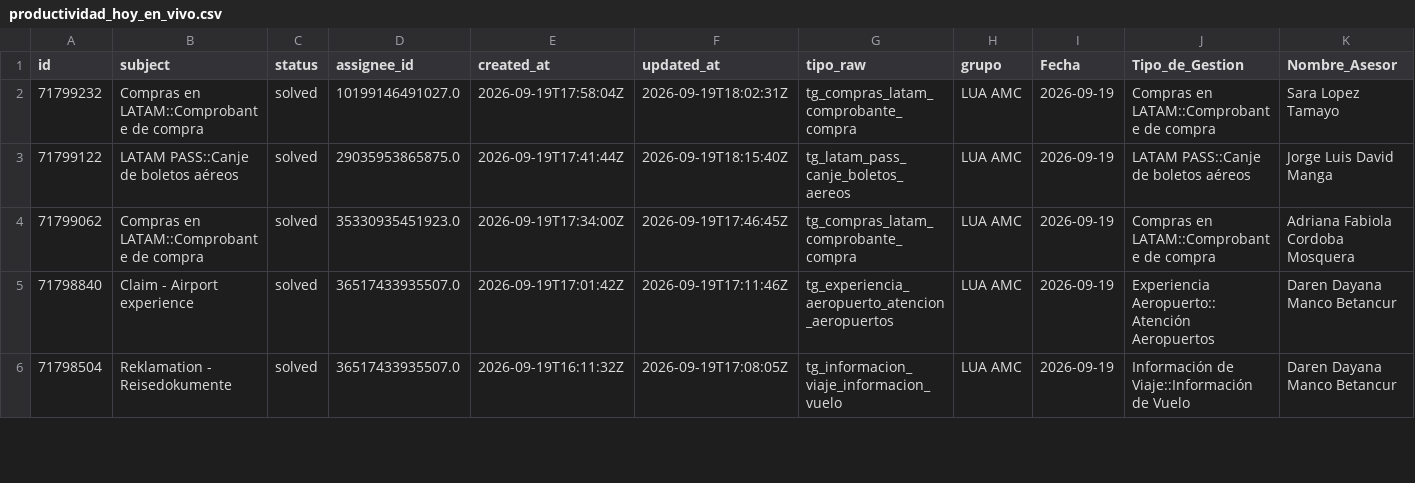
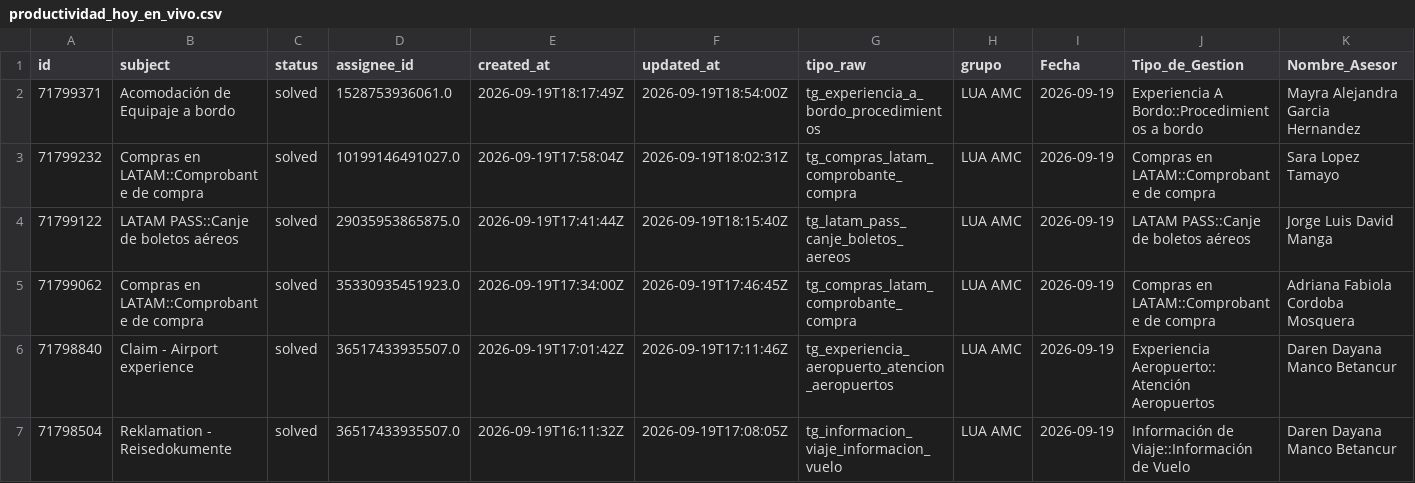
Before and after one commit to carlosmurilloealmacontact/presencia-genesys, a CSV file: data/zendesk/productividad_hoy_en_vivo.csv, drawn as a sheet; only a part is shown; rows hold the shown columns only; the diff covers the shown part only; the diff names each change by its address in the sheet, - before the commit and + after, or states it on an @@ line.

Commit message:
Auto-sync Zendesk/Salesforce [2026-09-19 13:59]

```diff
--- a/data/zendesk/productividad_hoy_en_vivo.csv
+++ b/data/zendesk/productividad_hoy_en_vivo.csv
+row 2: 71799371 | Acomodación de Equipaje a bordo | solved | 1528753936061.0 | 2026-09-19T18:17:49Z | 2026-09-19T18:54:00Z | tg_experiencia_a_bordo_procedimientos | LUA AMC | 2026-09-19 | Experiencia A Bordo::Procedimientos a bordo | Mayra Alejandra Garcia Hernandez
```
Also changed, not shown: 3 added rows and 2 removed rows elsewhere in this file, data/zendesk/demanda_diaria_colas.csv, 4 other files.
